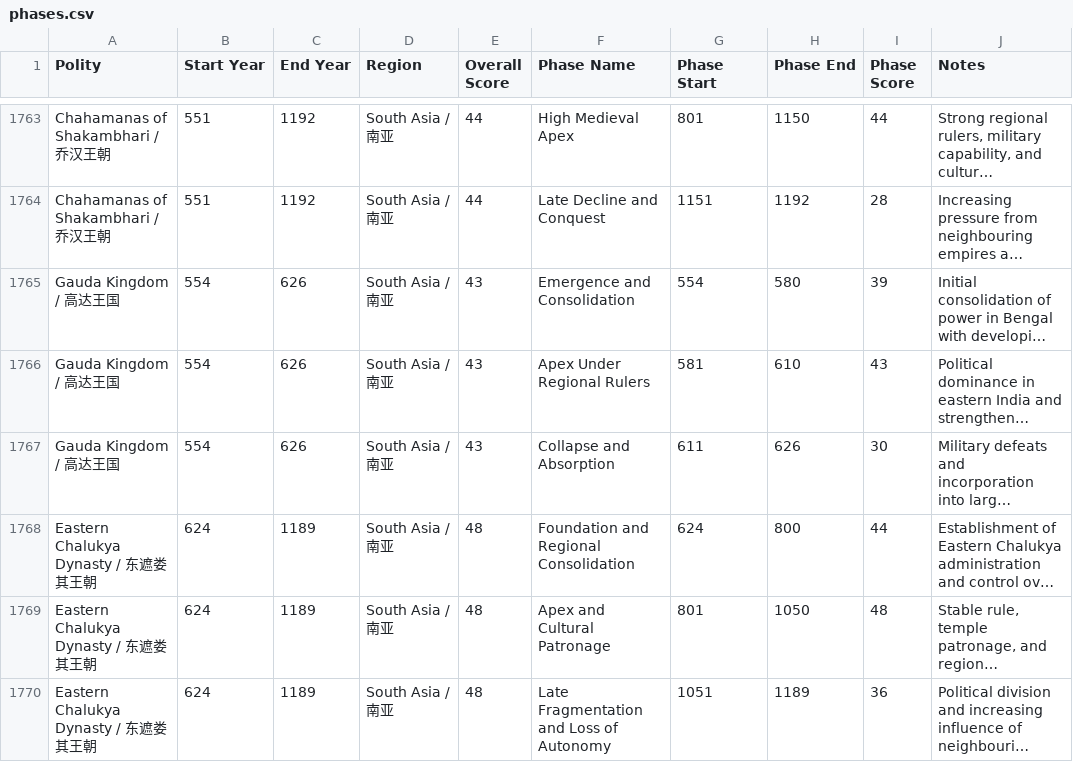
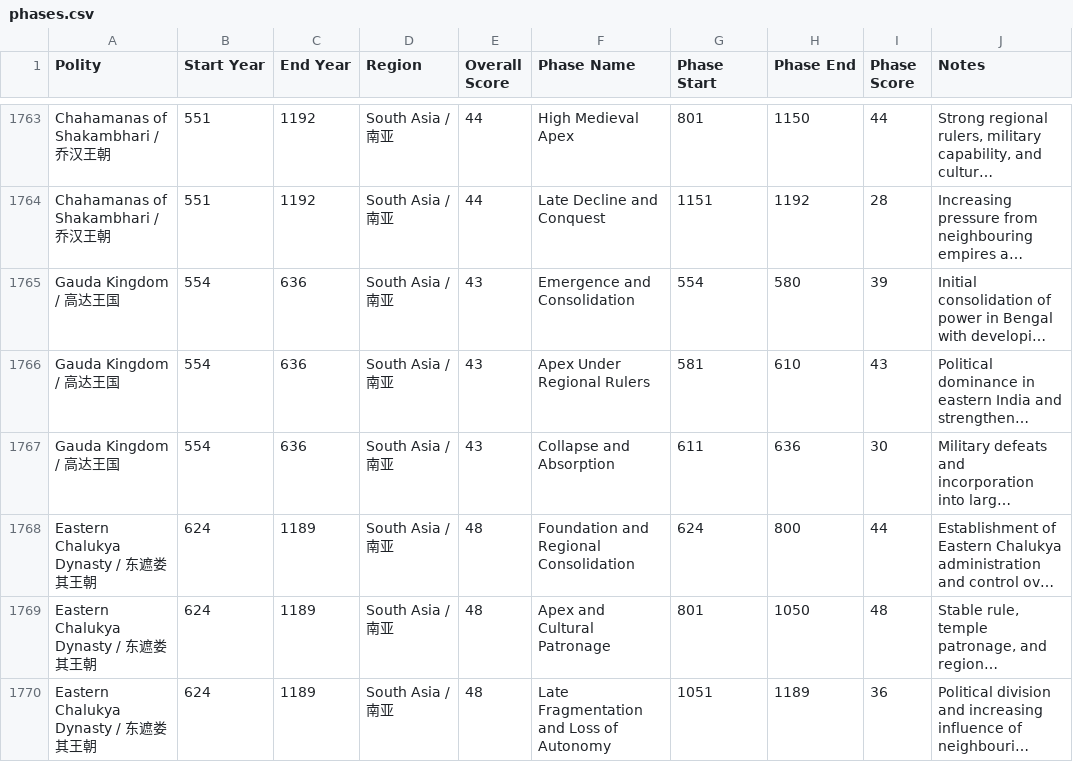
Before and after one commit to XuhuiJin1215/Historical-Polities, a CSV file: phases.csv, drawn as a sheet; only a part is shown, gaps mark what is left out; long unchanged cells end in …; the diff names each change by its address in the sheet, - before the commit and + after, or states it on an @@ line.

Commit message:
Corrected Gauda Kingdom

```diff
--- a/phases.csv
+++ b/phases.csv
-C1765:C1767 (End Year): 626
+C1765:C1767 (End Year): 636
-H1767 (Phase End): 626
+H1767 (Phase End): 636
```
